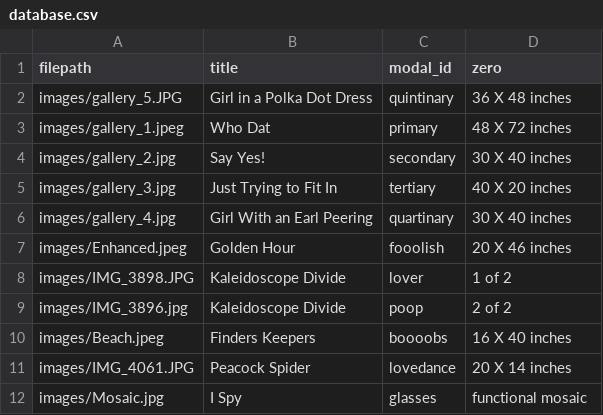
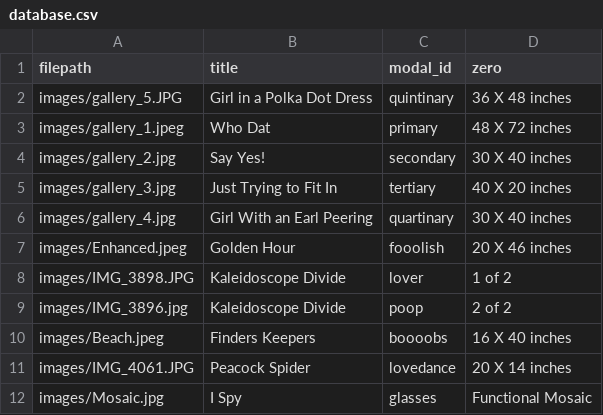
Before and after one commit to ncaldwell17/kaseysite, a CSV file: database.csv, drawn as a sheet.

Commit message:
capitalized func. mosaic

```diff
--- a/database.csv
+++ b/database.csv
@@ -11,2 +11,2 @@ images/Beach.jpeg,Finders Keepers,boooobs,16 X 40 inches
 images/IMG_4061.JPG,Peacock Spider,lovedance,20 X 14 inches
-images/Mosaic.jpg,I Spy,glasses,functional mosaic
+images/Mosaic.jpg,I Spy,glasses,Functional Mosaic
```
